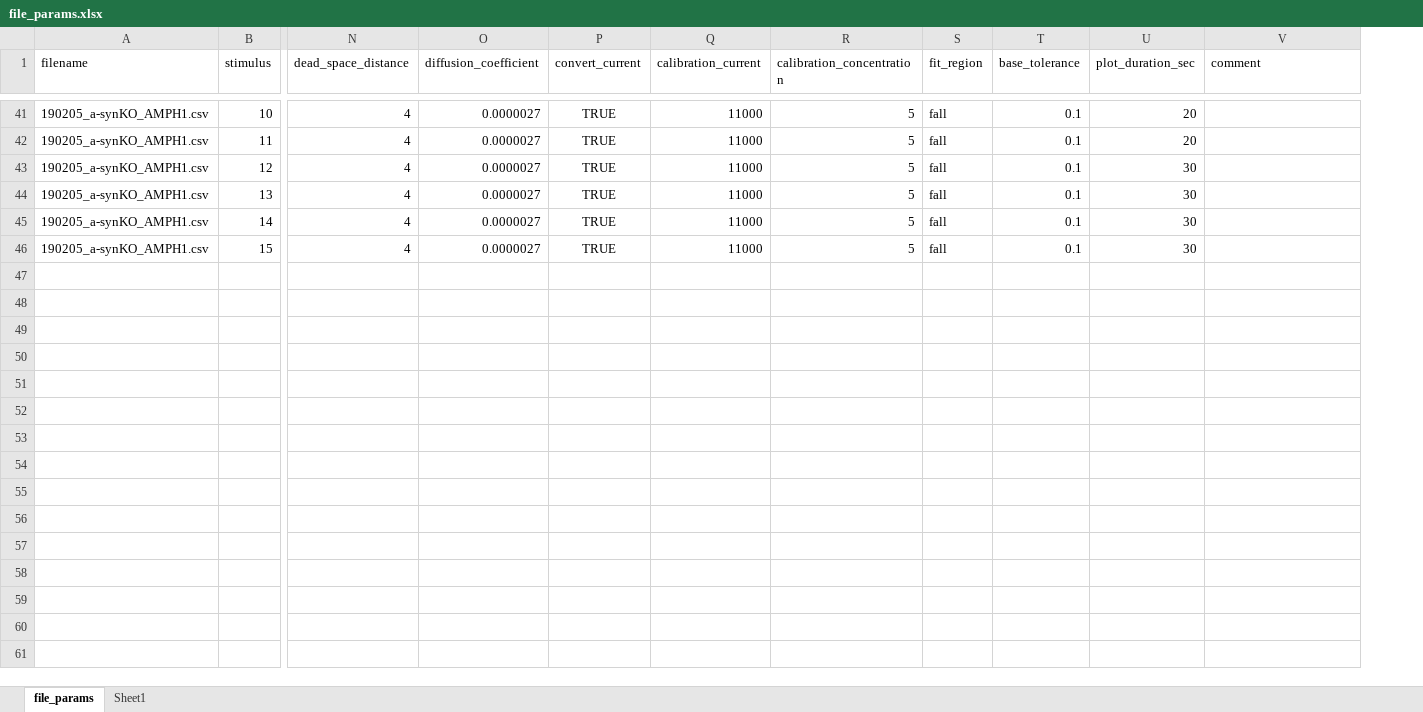
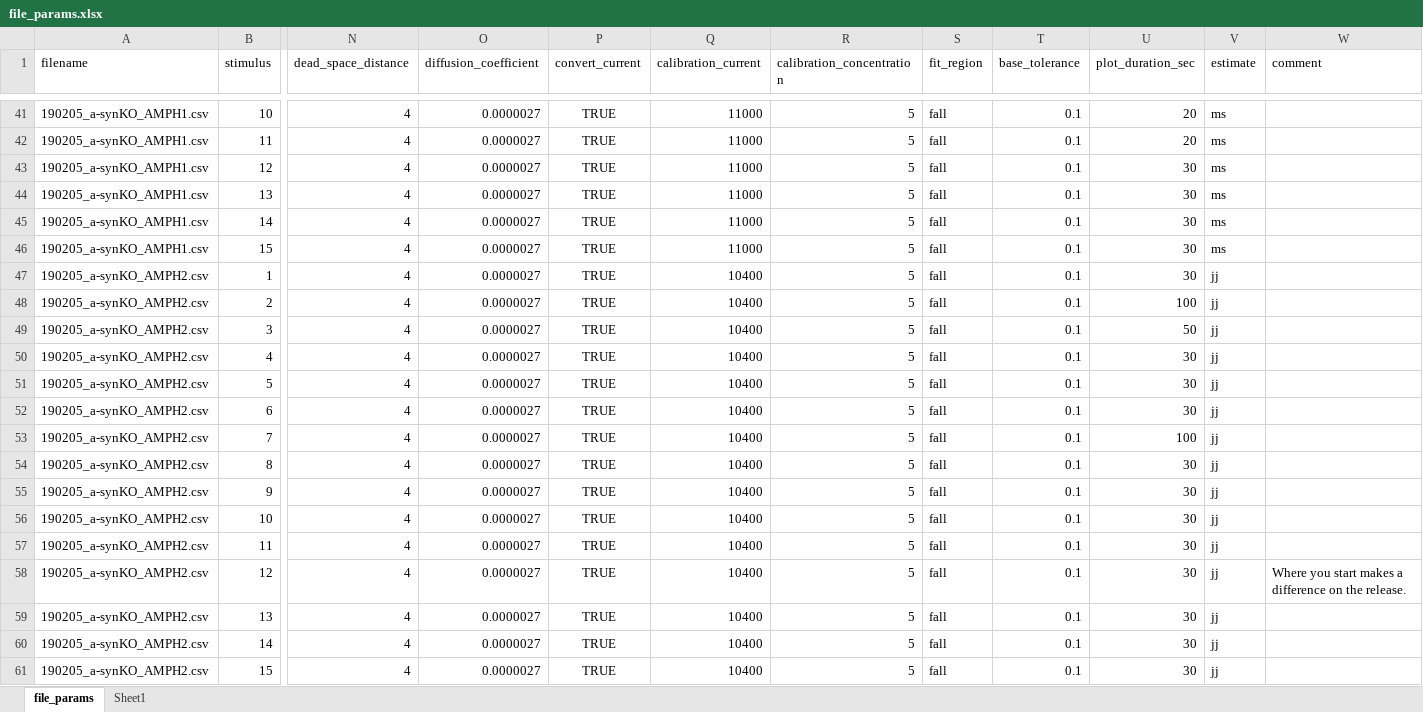
Before and after one commit to pnojai/rwalk, an Excel workbook: scripts/file_params.xlsx, sheet file_params, drawn as a sheet; only a part is shown, gaps mark what is left out; values as stored, in another font and other column widths than the file's, no borders; rows hold the shown columns only; the diff covers the shown part only; the diff names each change by its address in the sheet, - before the commit and + after, or states it on an @@ line.

```diff
--- a/scripts/file_params.xlsx (sheet file_params)
+++ b/scripts/file_params.xlsx (sheet file_params)
+column V (estimate), rows 41-46: all ms
+row 47: 190205_a-synKO_AMPH2.csv | 1 | 4 | 0.0000027 | TRUE | 10400 | 5 | fall | 0.1 | 30 | jj
+row 48: 190205_a-synKO_AMPH2.csv | 2 | 4 | 0.0000027 | TRUE | 10400 | 5 | fall | 0.1 | 100 | jj
+row 49: 190205_a-synKO_AMPH2.csv | 3 | 4 | 0.0000027 | TRUE | 10400 | 5 | fall | 0.1 | 50 | jj
+row 50: 190205_a-synKO_AMPH2.csv | 4 | 4 | 0.0000027 | TRUE | 10400 | 5 | fall | 0.1 | 30 | jj
+row 51: 190205_a-synKO_AMPH2.csv | 5 | 4 | 0.0000027 | TRUE | 10400 | 5 | fall | 0.1 | 30 | jj
+row 52: 190205_a-synKO_AMPH2.csv | 6 | 4 | 0.0000027 | TRUE | 10400 | 5 | fall | 0.1 | 30 | jj
+row 53: 190205_a-synKO_AMPH2.csv | 7 | 4 | 0.0000027 | TRUE | 10400 | 5 | fall | 0.1 | 100 | jj
+row 54: 190205_a-synKO_AMPH2.csv | 8 | 4 | 0.0000027 | TRUE | 10400 | 5 | fall | 0.1 | 30 | jj
+row 55: 190205_a-synKO_AMPH2.csv | 9 | 4 | 0.0000027 | TRUE | 10400 | 5 | fall | 0.1 | 30 | jj
+row 56: 190205_a-synKO_AMPH2.csv | 10 | 4 | 0.0000027 | TRUE | 10400 | 5 | fall | 0.1 | 30 | jj
+row 57: 190205_a-synKO_AMPH2.csv | 11 | 4 | 0.0000027 | TRUE | 10400 | 5 | fall | 0.1 | 30 | jj
+row 58: 190205_a-synKO_AMPH2.csv | 12 | 4 | 0.0000027 | TRUE | 10400 | 5 | fall | 0.1 | 30 | jj | Where you start makes a difference on the release.
+row 59: 190205_a-synKO_AMPH2.csv | 13 | 4 | 0.0000027 | TRUE | 10400 | 5 | fall | 0.1 | 30 | jj
+row 60: 190205_a-synKO_AMPH2.csv | 14 | 4 | 0.0000027 | TRUE | 10400 | 5 | fall | 0.1 | 30 | jj
+row 61: 190205_a-synKO_AMPH2.csv | 15 | 4 | 0.0000027 | TRUE | 10400 | 5 | fall | 0.1 | 30 | jj
```
Also changed, not shown: 15 removed rows elsewhere in this sheet, hidden cells, charts or pictures, 1 other file.
